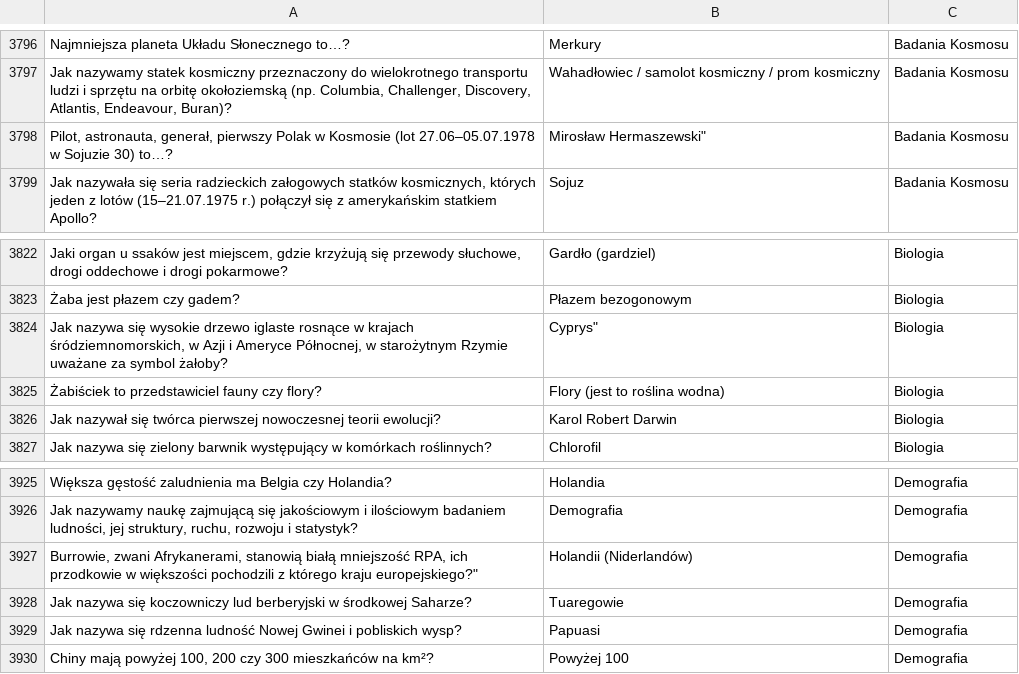
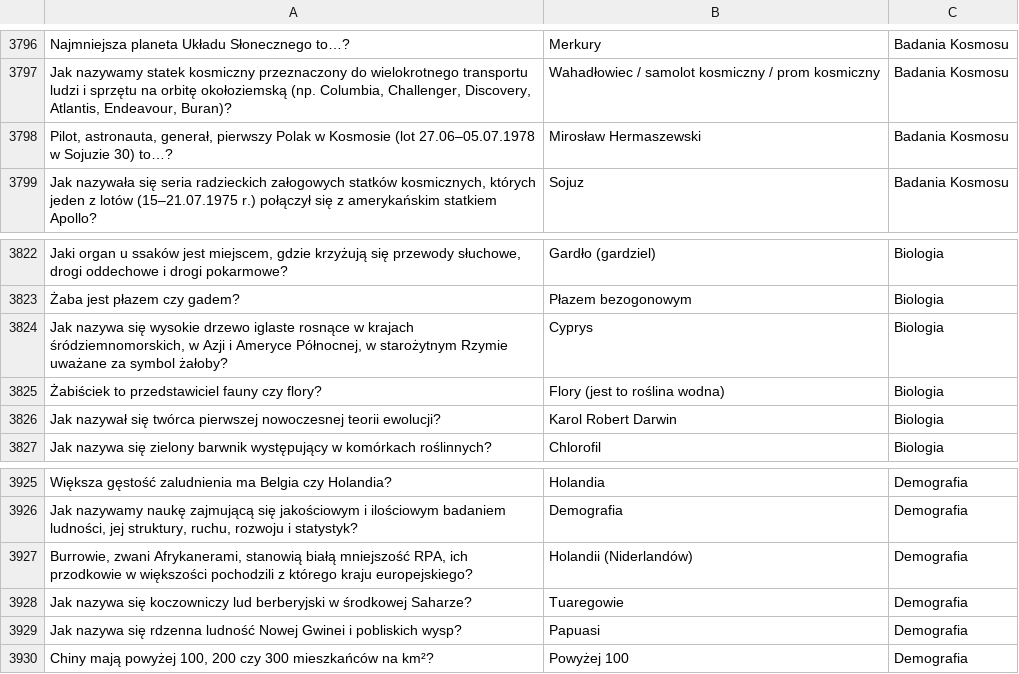
Before and after one commit to VashaTS/jedenz10, a CSV file: assets/pytania_clean.csv, drawn as a sheet; only a part is shown, gaps mark what is left out; the diff covers the shown part only.

```diff
--- a/assets/pytania_clean.csv
+++ b/assets/pytania_clean.csv
@@ -3797,3 +3797,3 @@
 "Jak nazywamy statek kosmiczny przeznaczony do wielokrotnego transportu ludzi i sprzętu na orbitę okołoziemską (np. Columbia, Challenger, Discovery, Atlantis, Endeavour, Buran)?";"Wahadłowiec / samolot kosmiczny / prom kosmiczny";"Badania Kosmosu"
-"Pilot, astronauta, generał, pierwszy Polak w Kosmosie (lot 27.06–05.07.1978 w Sojuzie 30) to…?";Mirosław Hermaszewski";"Badania Kosmosu"
+"Pilot, astronauta, generał, pierwszy Polak w Kosmosie (lot 27.06–05.07.1978 w Sojuzie 30) to…?";"Mirosław Hermaszewski";"Badania Kosmosu"
 "Jak nazywała się seria radzieckich załogowych statków kosmicznych, których jeden z lotów (15–21.07.1975 r.) połączył się z amerykańskim statkiem Apollo?";"Sojuz";"Badania Kosmosu"
@@ -3823,3 +3823,3 @@
 "Żaba jest płazem czy gadem?";"Płazem bezogonowym";"Biologia"
-"Jak nazywa się wysokie drzewo iglaste rosnące w krajach śródziemnomorskich, w Azji i Ameryce Północnej, w starożytnym Rzymie uważane za symbol żałoby?";Cyprys";"Biologia"
+"Jak nazywa się wysokie drzewo iglaste rosnące w krajach śródziemnomorskich, w Azji i Ameryce Północnej, w starożytnym Rzymie uważane za symbol żałoby?";"Cyprys";"Biologia"
 "Żabiściek to przedstawiciel fauny czy flory?";"Flory (jest to roślina wodna)";"Biologia"
@@ -3926,3 +3926,3 @@
 "Jak nazywamy naukę zajmującą się jakościowym i ilościowym badaniem ludności, jej struktury, ruchu, rozwoju i statystyk?";"Demografia";"Demografia"
-"Burrowie, zwani Afrykanerami, stanowią białą mniejszość RPA", ich przodkowie w większości pochodzili z którego kraju europejskiego?";"Holandii (Niderlandów)";"Demografia"
+"Burrowie, zwani Afrykanerami, stanowią białą mniejszość RPA, ich przodkowie w większości pochodzili z którego kraju europejskiego?";"Holandii (Niderlandów)";"Demografia"
 "Jak nazywa się koczowniczy lud berberyjski w środkowej Saharze?";"Tuaregowie";"Demografia"
```
Also changed, not shown: 10 added rows, 3 removed rows and 2 edited cells elsewhere in this file, 4 other files.
